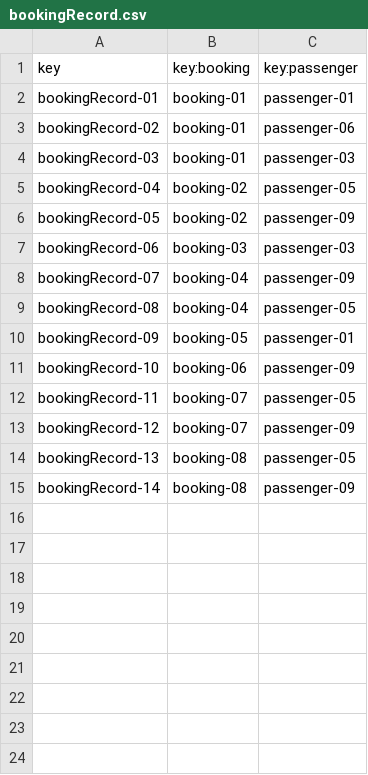
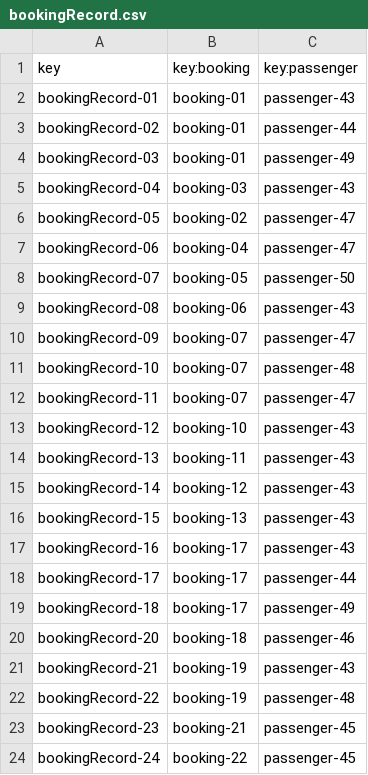
Before and after one commit to AlbertoValenzuelaMunoz1/DP2-C1.002, a CSV file: src/main/resources/WEB-INF/data/sample/bookingRecord.csv, drawn as a sheet; only a part is shown; the diff covers the shown part only.

```diff
--- a/src/main/resources/WEB-INF/data/sample/bookingRecord.csv
+++ b/src/main/resources/WEB-INF/data/sample/bookingRecord.csv
@@ -1,15 +1,24 @@
 key,key:booking,key:passenger
-bookingRecord-01,booking-01,passenger-01
-bookingRecord-02,booking-01,passenger-06
-bookingRecord-03,booking-01,passenger-03
-bookingRecord-04,booking-02,passenger-05
-bookingRecord-05,booking-02,passenger-09
-bookingRecord-06,booking-03,passenger-03
-bookingRecord-07,booking-04,passenger-09
-bookingRecord-08,booking-04,passenger-05
-bookingRecord-09,booking-05,passenger-01
-bookingRecord-10,booking-06,passenger-09
-bookingRecord-11,booking-07,passenger-05
-bookingRecord-12,booking-07,passenger-09
-bookingRecord-13,booking-08,passenger-05
-bookingRecord-14,booking-08,passenger-09
+bookingRecord-01,booking-01,passenger-43
+bookingRecord-02,booking-01,passenger-44
+bookingRecord-03,booking-01,passenger-49
+bookingRecord-04,booking-03,passenger-43
+bookingRecord-05,booking-02,passenger-47
+bookingRecord-06,booking-04,passenger-47
+bookingRecord-07,booking-05,passenger-50
+bookingRecord-08,booking-06,passenger-43
+bookingRecord-09,booking-07,passenger-47
+bookingRecord-10,booking-07,passenger-48
+bookingRecord-11,booking-07,passenger-47
+bookingRecord-12,booking-10,passenger-43
+bookingRecord-13,booking-11,passenger-43
+bookingRecord-14,booking-12,passenger-43
+bookingRecord-15,booking-13,passenger-43
+bookingRecord-16,booking-17,passenger-43
+bookingRecord-17,booking-17,passenger-44
+bookingRecord-18,booking-17,passenger-49
+bookingRecord-20,booking-18,passenger-46
+bookingRecord-21,booking-19,passenger-43
+bookingRecord-22,booking-19,passenger-48
+bookingRecord-23,booking-21,passenger-45
+bookingRecord-24,booking-22,passenger-45
```
Also changed, not shown: 3 added rows elsewhere in this file, src/main/resources/WEB-INF/data/sample/aircraft.csv, src/main/resources/WEB-INF/data/sample/airline.csv, 8 other files.
